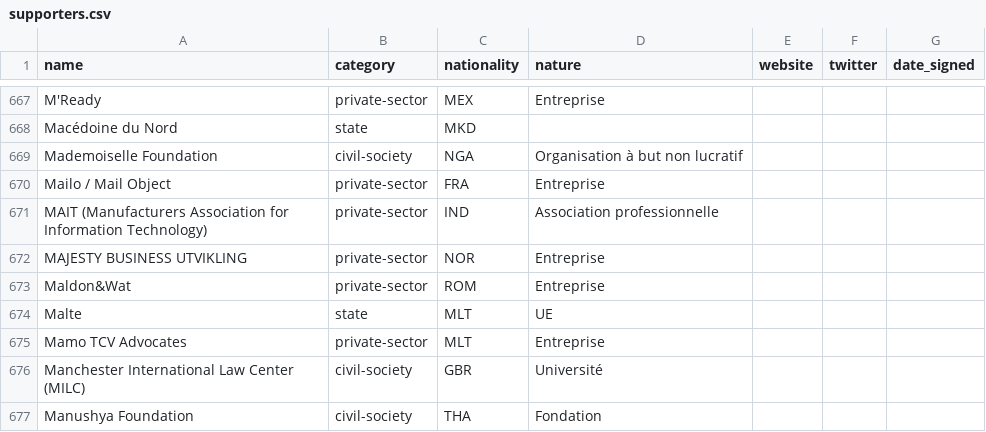
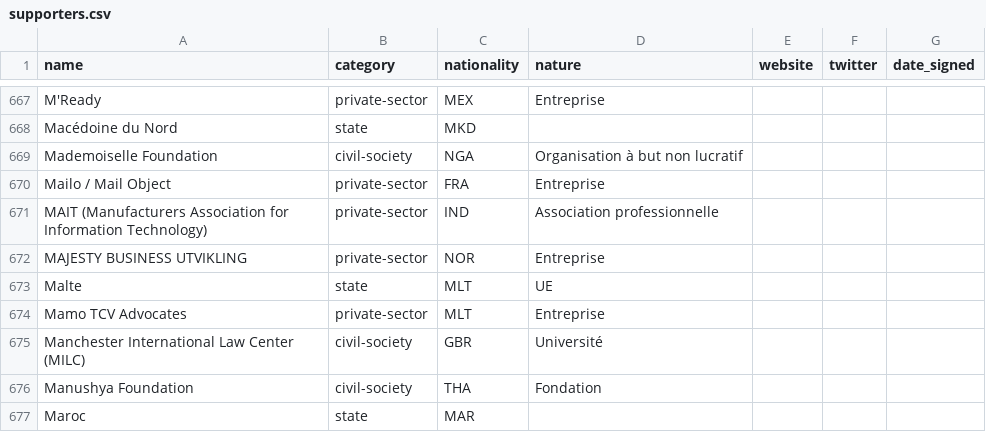
Before and after one commit to ambanum/ParisCall, a CSV file: supporters.csv, drawn as a sheet; only a part is shown, gaps mark what is left out; the shorter side is filled out with more unchanged rows.

Commit message:
Delete maldon_wat-private-sector-ROM.md [skip ci]

```diff
--- a/supporters.csv
+++ b/supporters.csv
@@ -672,3 +672,2 @@ name,category,nationality,nature,website,twitter,date_signed
 "MAJESTY BUSINESS UTVIKLING","private-sector","NOR","Entreprise","","",""
-"Maldon&Wat","private-sector","ROM","Entreprise","","",""
 "Malte","state","MLT","UE","","",""
```
Also changed, not shown: 8 other files.
